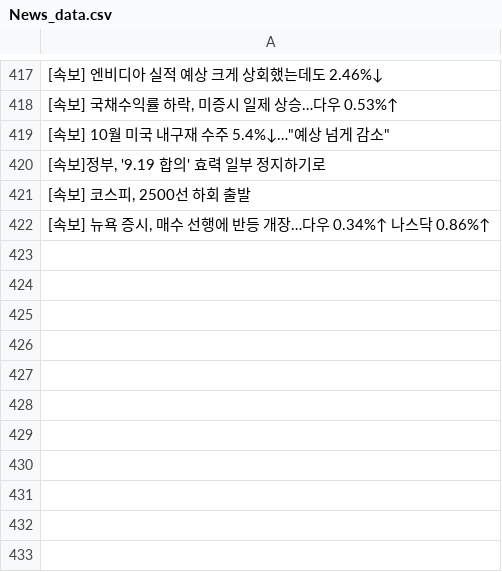
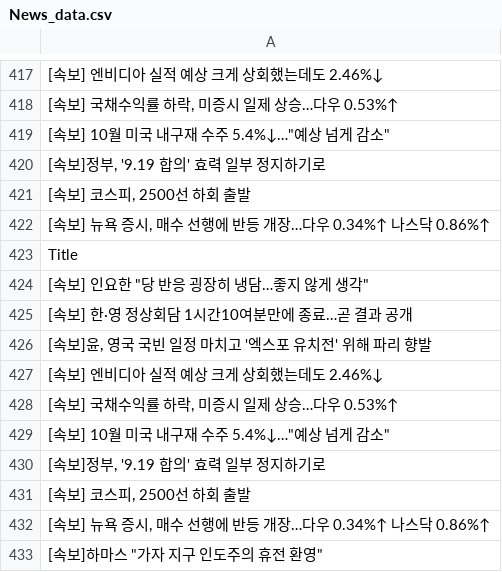
Before and after one commit to JeongBG/GitNews, a CSV file: News_data.csv, drawn as a sheet; only a part is shown, gaps mark what is left out; the diff names each change by its address in the sheet, - before the commit and + after, or states it on an @@ line.

Commit message:
뉴스데이터 수집

```diff
--- a/News_data.csv
+++ b/News_data.csv
+row 423: Title
+row 424: [속보] 인요한 "당 반응 굉장히 냉담…좋지 않게 생각"
+row 425: [속보] 한·영 정상회담 1시간10여분만에 종료…곧 결과 공개
+row 426: [속보]윤, 영국 국빈 일정 마치고 '엑스포 유치전' 위해 파리 향발
+row 427: [속보] 엔비디아 실적 예상 크게 상회했는데도 2.46%↓
+row 428: [속보] 국채수익률 하락, 미증시 일제 상승…다우 0.53%↑
+row 429: [속보] 10월 미국 내구재 수주 5.4%↓…"예상 넘게 감소"
+row 430: [속보]정부, '9.19 합의' 효력 일부 정지하기로
+row 431: [속보] 코스피, 2500선 하회 출발
+row 432: [속보] 뉴욕 증시, 매수 선행에 반등 개장…다우 0.34%↑ 나스닥 0.86%↑
+row 433: [속보]하마스 "가자 지구 인도주의 휴전 환영"
```
